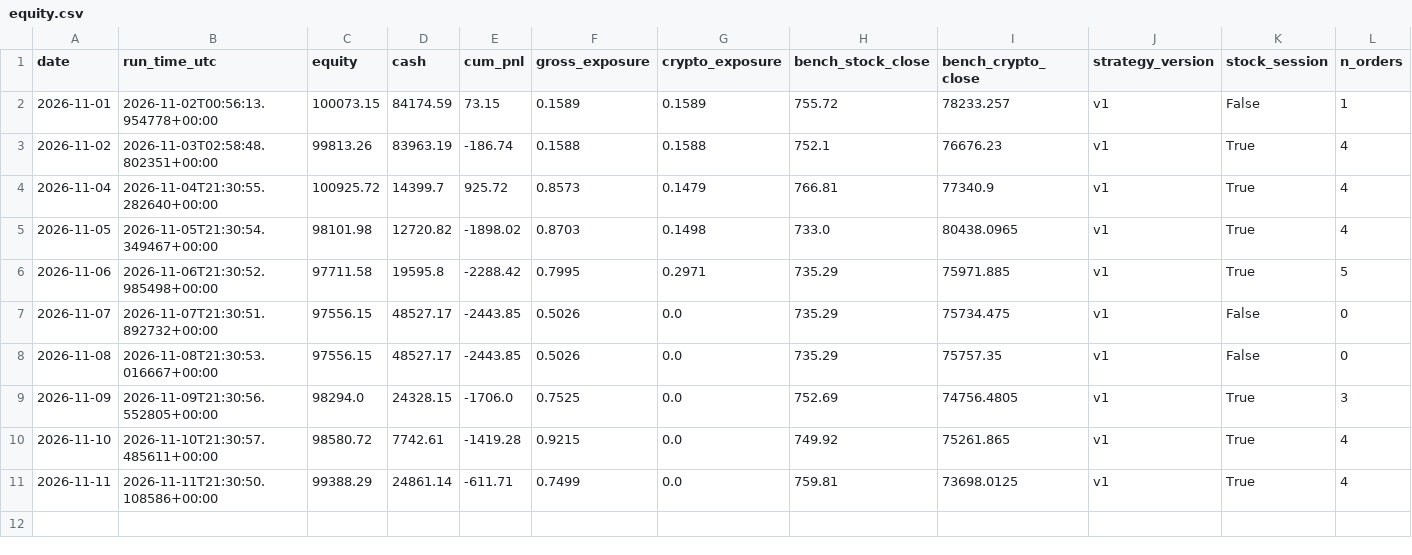
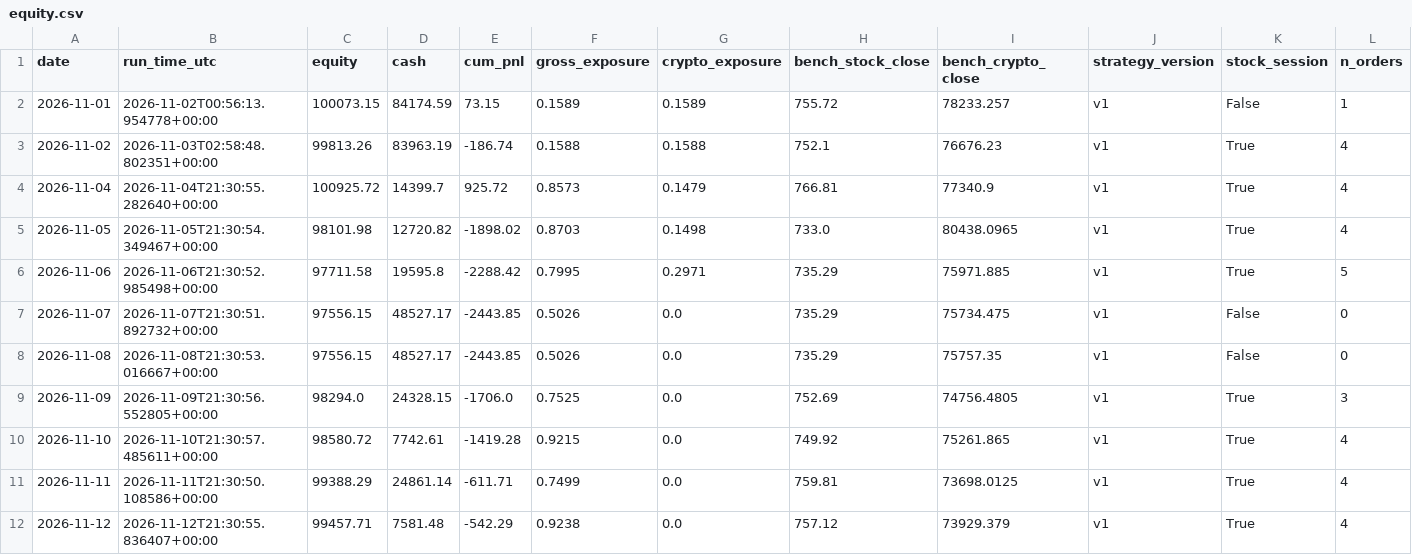
Before and after one commit to zkp6c4vr89-coder/Moola, a CSV file: logs/equity.csv, drawn as a sheet; only a part is shown; rows hold the shown columns only; the diff names each change by its address in the sheet, - before the commit and + after, or states it on an @@ line.

```diff
--- a/logs/equity.csv
+++ b/logs/equity.csv
+row 12: 2026-11-12 | 2026-11-12T21:30:55.836407+00:00 | 99457.71 | 7581.48 | -542.29 | 0.9238 | 0.0 | 757.12 | 73929.379 | v1 | True | 4
```
Also changed, not shown: logs/fills.csv, logs/positions.csv, 4 other files.
